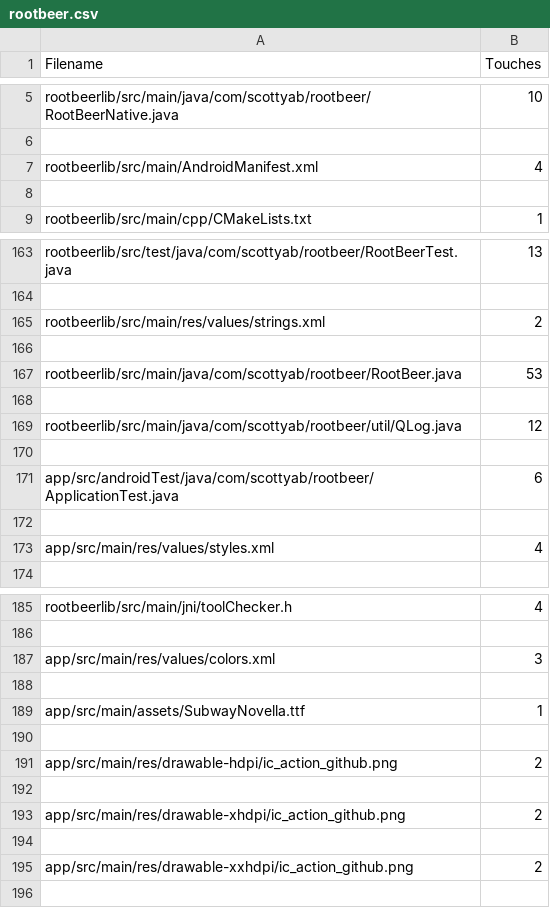
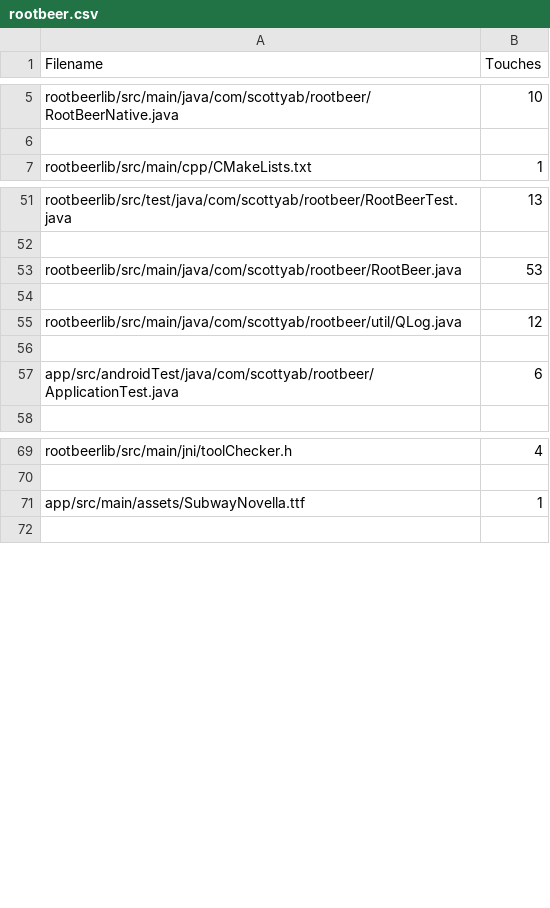
Before and after one commit to JoelTremblayETS/sre, a CSV file: sre2021/rootbeer.csv, drawn as a sheet; only a part is shown, gaps mark what is left out; the diff covers the shown part only.

```diff
--- a/sre2021/rootbeer.csv
+++ b/sre2021/rootbeer.csv
@@ -6,4 +6,2 @@ rootbeerlib/src/main/java/com/scottyab/rootbeer/RootBeerNative.java,10
 
-rootbeerlib/src/main/AndroidManifest.xml,4
-
 rootbeerlib/src/main/cpp/CMakeLists.txt,1
@@ -164,4 +52,2 @@ rootbeerlib/src/test/java/com/scottyab/rootbeer/RootBeerTest.java,13
 
-rootbeerlib/src/main/res/values/strings.xml,2
-
 rootbeerlib/src/main/java/com/scottyab/rootbeer/RootBeer.java,53
@@ -171,4 +57,2 @@ rootbeerlib/src/main/java/com/scottyab/rootbeer/util/QLog.java,12
 app/src/androidTest/java/com/scottyab/rootbeer/ApplicationTest.java,6
-
-app/src/main/res/values/styles.xml,4
 
@@ -186,11 +70,3 @@ rootbeerlib/src/main/jni/toolChecker.h,4
 
-app/src/main/res/values/colors.xml,3
-
 app/src/main/assets/SubwayNovella.ttf,1
-
-app/src/main/res/drawable-hdpi/ic_action_github.png,2
-
-app/src/main/res/drawable-xhdpi/ic_action_github.png,2
-
-app/src/main/res/drawable-xxhdpi/ic_action_github.png,2
 
```
Also changed, not shown: 110 removed rows elsewhere in this file, 4 other files.
